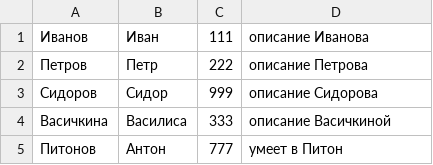
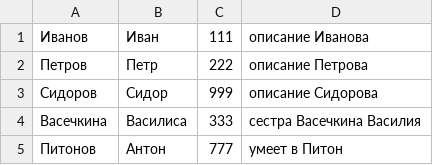
Before and after one commit to BLI3980/GB_Python_Intro_Course, a CSV file: phonebook.csv, drawn as a sheet.

```diff
--- a/phonebook.csv
+++ b/phonebook.csv
@@ -3,3 +3,3 @@
 Сидоров,Сидор,999,описание Сидорова
-Васичкина,Василиса,333,описание Васичкиной
+Васечкина,Василиса,333,сестра Васечкина Василия
 Питонов,Антон,777,умеет в Питон
```
Also changed, not shown: 18 other files.
